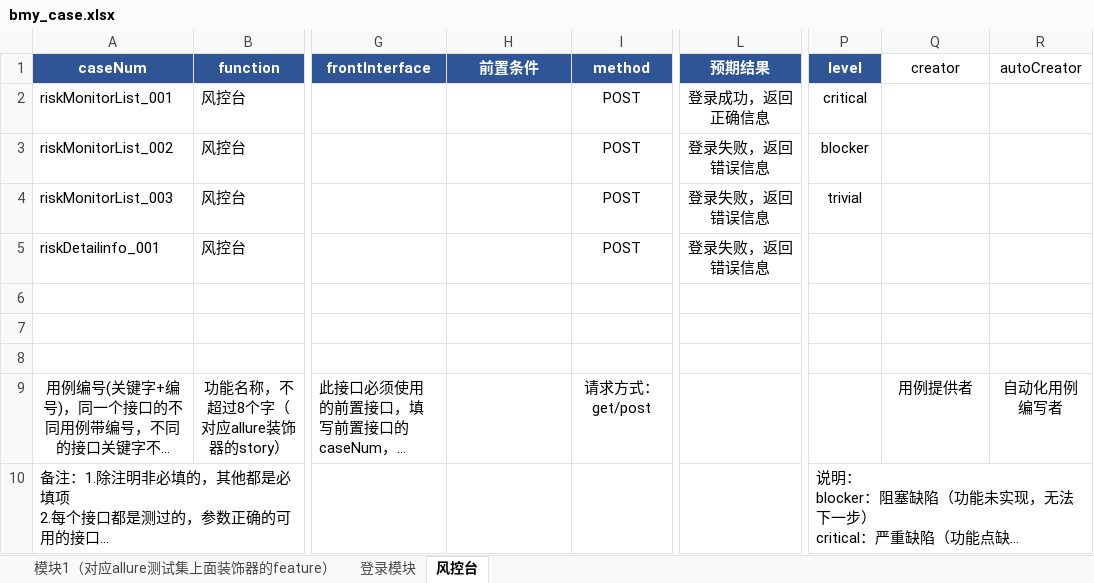
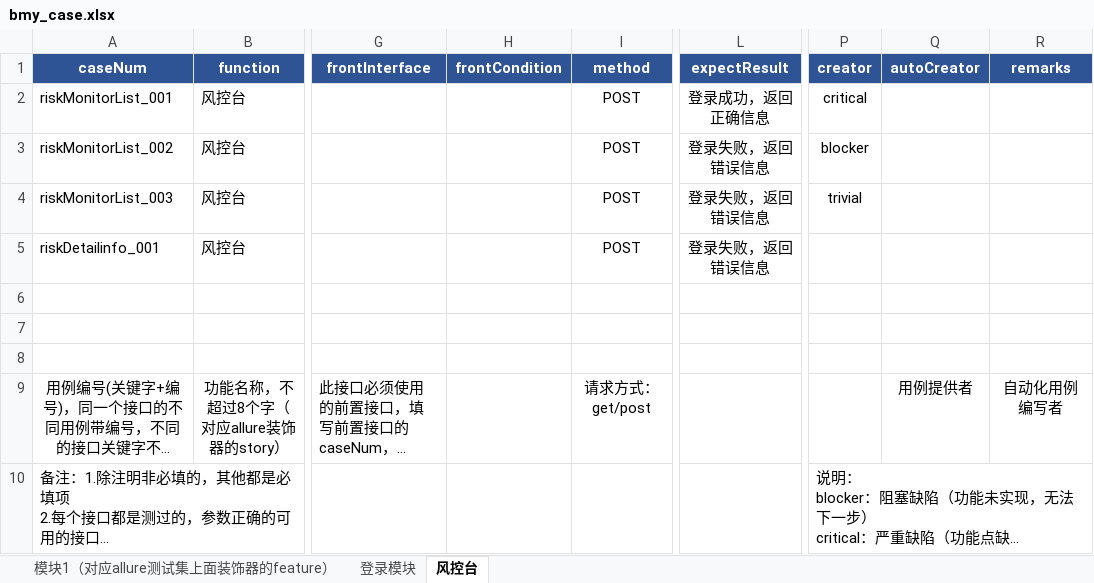
Before and after one commit to wuqi2019/InterfaceAutoTest, an Excel workbook: test_case_data/bmy/bmy_case.xlsx, sheet 风控台, drawn as a sheet; only a part is shown, gaps mark what is left out; long unchanged cells end in …; values as stored, in another font and other column widths than the file's, no borders; the diff names each change by its address in the sheet, - before the commit and + after, or states it on an @@ line.

```diff
--- a/test_case_data/bmy/bmy_case.xlsx (sheet 风控台)
+++ b/test_case_data/bmy/bmy_case.xlsx (sheet 风控台)
-H1: 前置条件
+H1: frontCondition
-L1: 预期结果
+L1: expectResult
-P1: level
+P1: creator
-Q1: creator
+Q1: autoCreator
@@ Q1:R1 fill: none → #2F5496, bold: off → on, text colour: black → #FFFFFF @@
-R1: autoCreator
+R1: remarks
```
Also changed, not shown: test_case_data/bmc/bmc_home_basic_functions_2021513.xlsx, test_case_data/bmc/bmc_my_2021513.xlsx.
